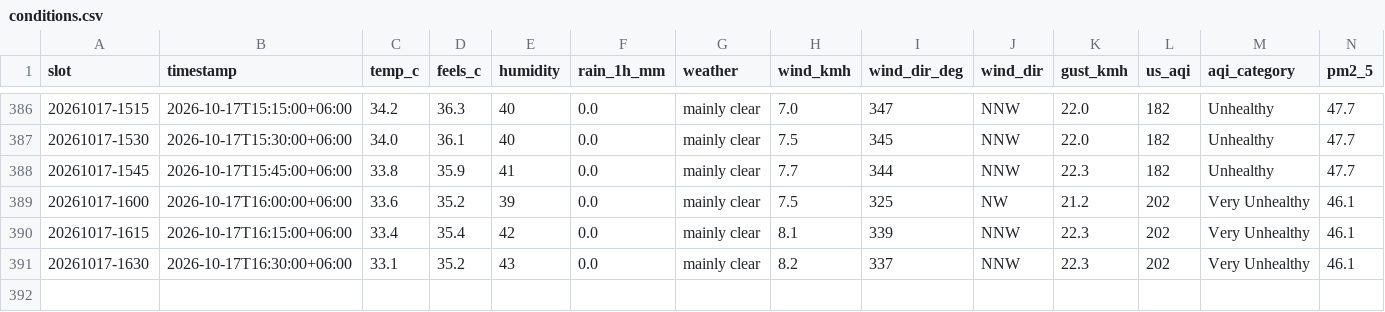
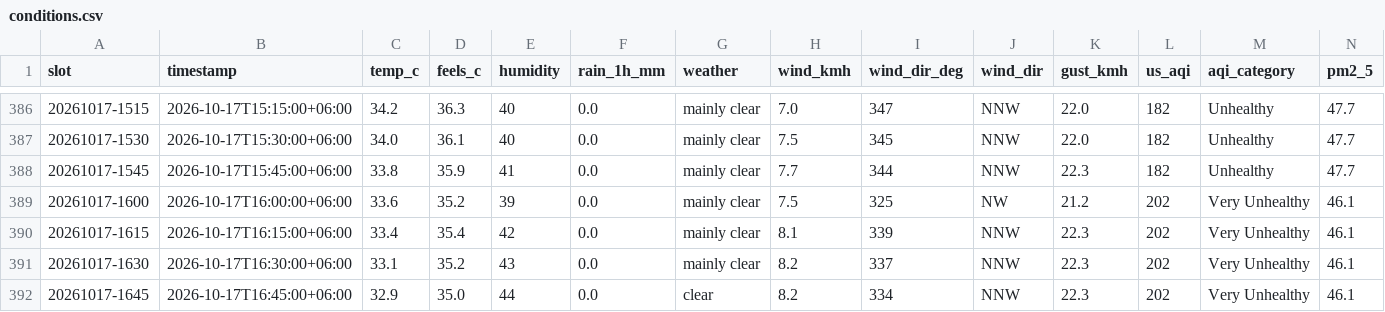
Before and after one commit to wiki-ruhan/Dhaka-Jam-70, a CSV file: data/conditions.csv, drawn as a sheet; only a part is shown, gaps mark what is left out; rows hold the shown columns only; the diff names each change by its address in the sheet, - before the commit and + after, or states it on an @@ line.

```diff
--- a/data/conditions.csv
+++ b/data/conditions.csv
+row 392: 20261017-1645 | 2026-10-17T16:45:00+06:00 | 32.9 | 35.0 | 44 | 0.0 | clear | 8.2 | 334 | NNW | 22.3 | 202 | Very Unhealthy | 46.1
```
Also changed, not shown: data/daily/ranking/2026-10-17_ranking.csv, data/daily_summary.csv, 13 other files.
